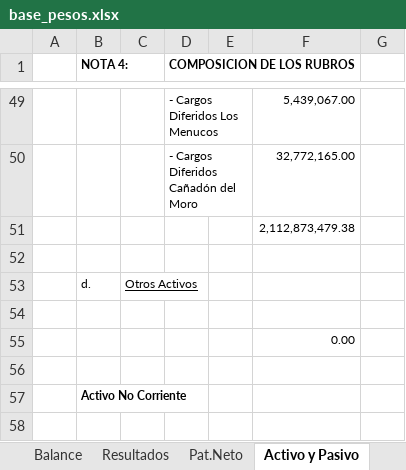
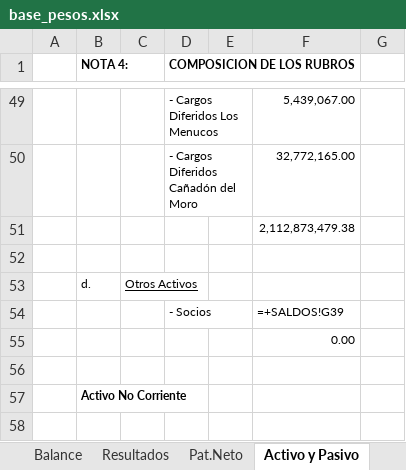
Before and after one commit to abrilmorantil/Informes, an Excel workbook: informe-c/base_pesos.xlsx, sheet Activo y Pasivo, drawn as a sheet; only a part is shown, gaps mark what is left out; values as stored, in another font and other column widths than the file's, no borders; formulas without a stored value are shown as written; the diff names each change by its address in the sheet, - before the commit and + after, or states it on an @@ line.

```diff
--- a/informe-c/base_pesos.xlsx (sheet Activo y Pasivo)
+++ b/informe-c/base_pesos.xlsx (sheet Activo y Pasivo)
-row 54: (empty)
+row 54:  |  |  | - Socios |  | =+SALDOS!G39
```
Also changed, not shown: 4 other files.
